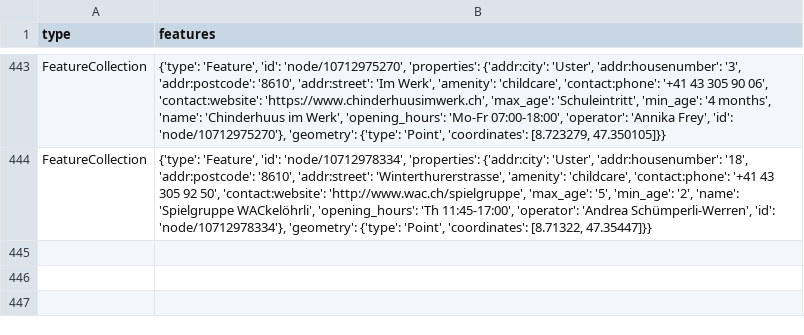
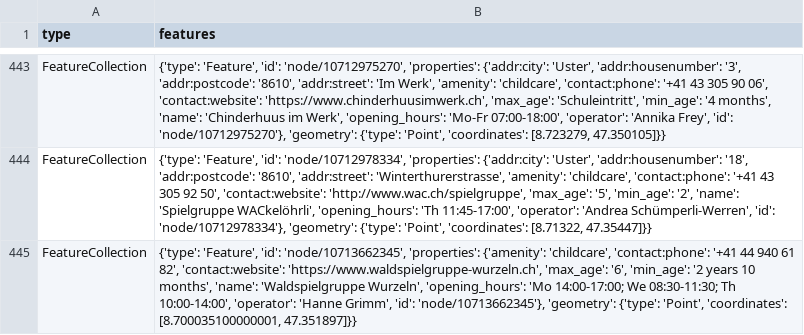
Before and after one commit to chnuessli/elz-data, a CSV file: data/csv/childcare/childcare_dispo_srz.csv, drawn as a sheet; only a part is shown, gaps mark what is left out; the diff names each change by its address in the sheet, - before the commit and + after, or states it on an @@ line.

```diff
--- a/data/csv/childcare/childcare_dispo_srz.csv
+++ b/data/csv/childcare/childcare_dispo_srz.csv
+row 445: FeatureCollection | {'type': 'Feature', 'id': 'node/10713662345', 'properties': {'amenity': 'childcare', 'contact:phone': '+41 44 940 61 82', 'contact:website': 'https://www.waldspielgruppe-wurzeln.ch', 'max_age': '6', 'min_age': '2 years 10 months', 'name': 'Waldspielgruppe Wurzeln', 'opening_hours': 'Mo 14:00-17:00; We 08:30-11:30; Th 10:00-14:00', 'operator': 'Hanne Grimm', 'id': 'node/10713662345'}, 'geometry': {'type': 'Point', 'coordinates': [8.700035100000001, 47.351897]}}
```
Also changed, not shown: data/csv/access/gates/gates_kt_zh.csv, data/csv/childcare/childcare_kt_zh.csv, 10 other files.
